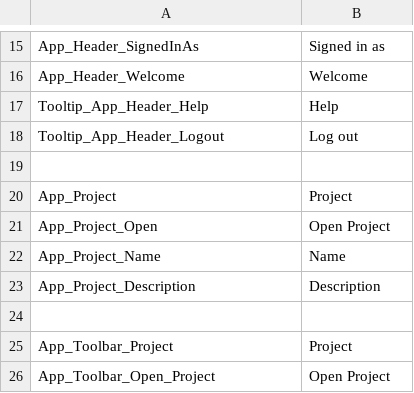
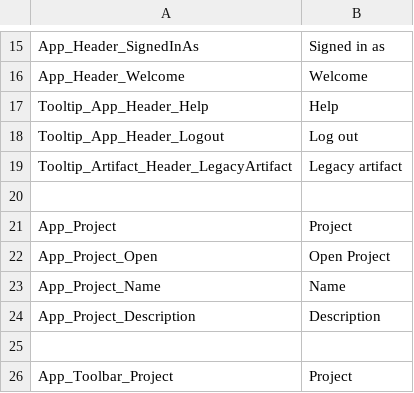
Before and after one commit to ogolikhin/blueprint, a CSV file: svc/db/AdminStorage/Data/ApplicationLabels_en-US.csv, drawn as a sheet; only a part is shown, gaps mark what is left out; the shorter side is filled out with more unchanged rows.

```diff
--- a/svc/db/AdminStorage/Data/ApplicationLabels_en-US.csv
+++ b/svc/db/AdminStorage/Data/ApplicationLabels_en-US.csv
@@ -18,2 +18,3 @@ Tooltip_App_Header_Help, "Help"
 Tooltip_App_Header_Logout, "Log out"
+Tooltip_Artifact_Header_LegacyArtifact, "Legacy artifact"
 
```
Also changed, not shown: 4 other files.
